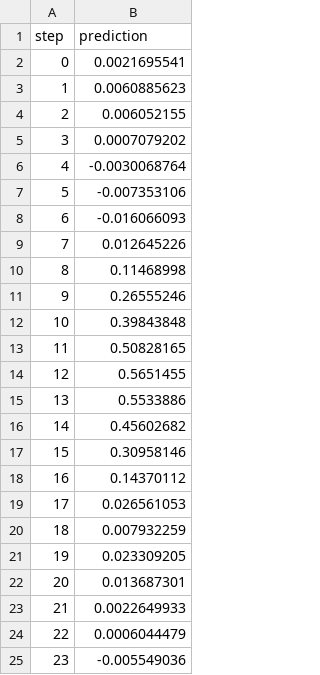
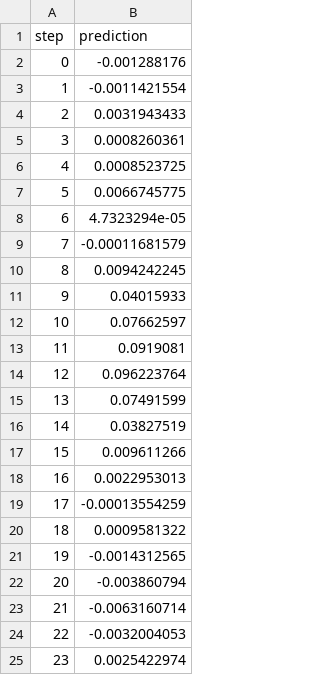
Before and after one commit to dylexBenjis/dissertation---solar-prediction, a CSV file: gru_chester_predictions.csv, drawn as a sheet.

```diff
--- a/gru_chester_predictions.csv
+++ b/gru_chester_predictions.csv
@@ -1,25 +1,25 @@
 step,prediction
-0,0.0021695541
-1,0.0060885623
-2,0.006052155
-3,0.0007079202
-4,-0.0030068764
-5,-0.007353106
-6,-0.016066093
-7,0.012645226
-8,0.11468998
-9,0.26555246
-10,0.39843848
-11,0.50828165
-12,0.5651455
-13,0.5533886
-14,0.45602682
-15,0.30958146
-16,0.14370112
-17,0.026561053
-18,0.007932259
-19,0.023309205
-20,0.013687301
-21,0.0022649933
-22,0.0006044479
-23,-0.005549036
+0,-0.001288176
+1,-0.0011421554
+2,0.0031943433
+3,0.0008260361
+4,0.0008523725
+5,0.0066745775
+6,4.7323294e-05
+7,-0.00011681579
+8,0.0094242245
+9,0.04015933
+10,0.07662597
+11,0.0919081
+12,0.096223764
+13,0.07491599
+14,0.03827519
+15,0.009611266
+16,0.0022953013
+17,-0.00013554259
+18,0.0009581322
+19,-0.0014312565
+20,-0.003860794
+21,-0.0063160714
+22,-0.0032004053
+23,0.0025422974
```
Also changed, not shown: chester_descaled_predictions.csv, gru_lagos_predictions.csv, 9 other files.
